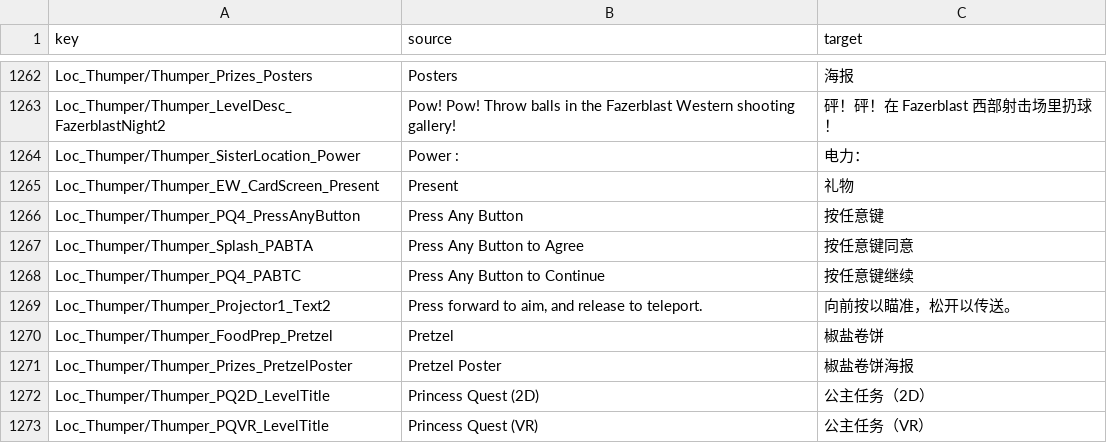
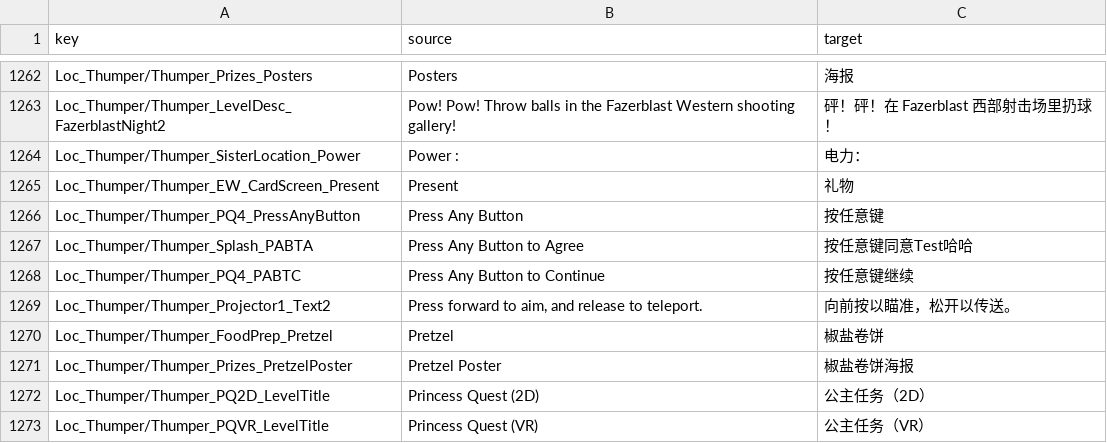
Before and after one commit to HanFengRuYue/FNAF-HelpWanted2_Chinese, a CSV file: src/Game.csv, drawn as a sheet; only a part is shown, gaps mark what is left out.

Commit message:
测试

```diff
--- a/src/Game.csv
+++ b/src/Game.csv
@@ -1353,3 +1353,3 @@ Loc_Thumper/Thumper_EW_CardScreen_Present,Present,礼物,
 Loc_Thumper/Thumper_PQ4_PressAnyButton,Press Any Button,按任意键,
-Loc_Thumper/Thumper_Splash_PABTA,Press Any Button to Agree,按任意键同意,
+Loc_Thumper/Thumper_Splash_PABTA,Press Any Button to Agree,按任意键同意Test哈哈,
 Loc_Thumper/Thumper_PQ4_PABTC,Press Any Button to Continue,按任意键继续,
```
